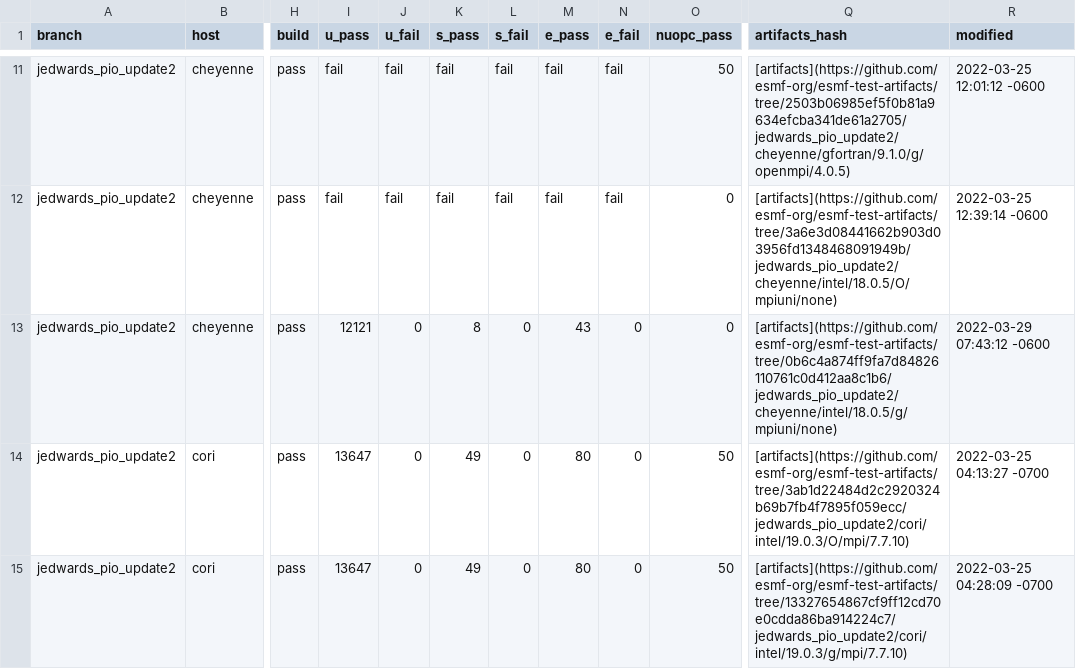
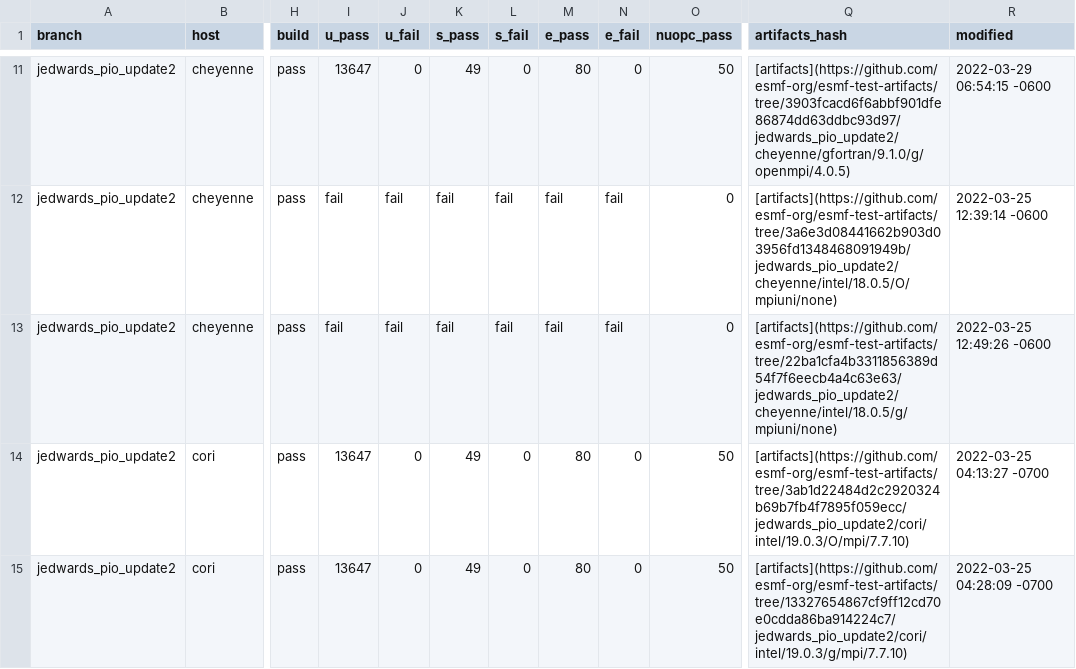
Before and after one commit to esmf-org/esmf-test-summary-2022-07, a CSV file: jedwards_pio_update2/v8.3.0b09-103-gbb860f2.csv, drawn as a sheet; only a part is shown, gaps mark what is left out; the diff covers the shown part only; the diff names each change by its address in the sheet, - before the commit and + after, or states it on an @@ line.

Commit message:
'updated summary for hash v8.3.0b09-103-gbb860f2 on jedwards/pio_update2'

```diff
--- a/jedwards_pio_update2/v8.3.0b09-103-gbb860f2.csv
+++ b/jedwards_pio_update2/v8.3.0b09-103-gbb860f2.csv
-I11 (u_pass): fail
+I11 (u_pass): 13647
-J11 (u_fail): fail
+J11 (u_fail): 0
-K11 (s_pass): fail
+K11 (s_pass): 49
-L11 (s_fail): fail
+L11 (s_fail): 0
-M11 (e_pass): fail
+M11 (e_pass): 80
-N11 (e_fail): fail
+N11 (e_fail): 0
-Q11 (artifacts_hash): [artifacts](https://github.com/esmf-org/esmf-test-artifacts/tree/2503b06985ef5f0b81a9634efcba341de61a2705/jedwards_pio_update2/cheyenne/gfortran/9.1.0/g/openmpi/4.0.5)
+Q11 (artifacts_hash): [artifacts](https://github.com/esmf-org/esmf-test-artifacts/tree/3903fcacd6f6abbf901dfe86874dd63ddbc93d97/jedwards_pio_update2/cheyenne/gfortran/9.1.0/g/openmpi/4.0.5)
-R11 (modified): 2022-03-25 12:01:12 -0600
+R11 (modified): 2022-03-29 06:54:15 -0600
-I13 (u_pass): 12121
+I13 (u_pass): fail
-J13 (u_fail): 0
+J13 (u_fail): fail
-K13 (s_pass): 8
+K13 (s_pass): fail
-L13 (s_fail): 0
+L13 (s_fail): fail
-M13 (e_pass): 43
+M13 (e_pass): fail
-N13 (e_fail): 0
+N13 (e_fail): fail
-Q13 (artifacts_hash): [artifacts](https://github.com/esmf-org/esmf-test-artifacts/tree/0b6c4a874ff9fa7d84826110761c0d412aa8c1b6/jedwards_pio_update2/cheyenne/intel/18.0.5/g/mpiuni/none)
+Q13 (artifacts_hash): [artifacts](https://github.com/esmf-org/esmf-test-artifacts/tree/22ba1cfa4b3311856389d54f7f6eecb4a4c63e63/jedwards_pio_update2/cheyenne/intel/18.0.5/g/mpiuni/none)
-R13 (modified): 2022-03-29 07:43:12 -0600
+R13 (modified): 2022-03-25 12:49:26 -0600
```
Also changed, not shown: 1 added row, 1 removed row and 23 edited cells elsewhere in this file, 2 other files.
